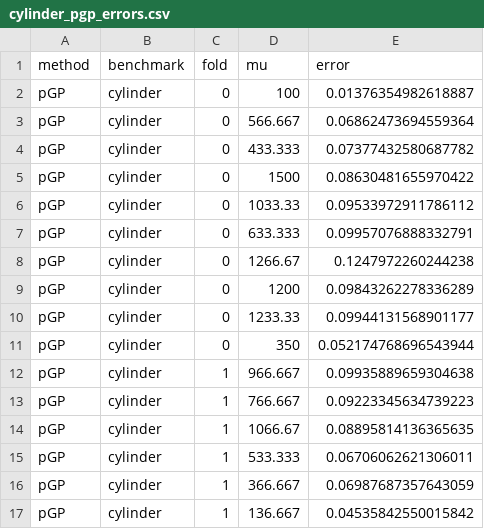
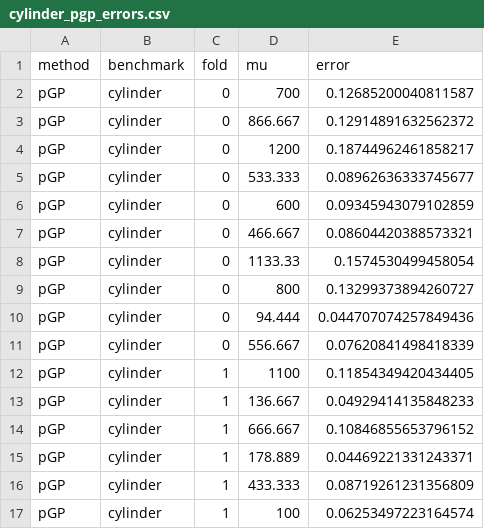
Before and after one commit to MelikaBaghi/cXGBoost, a CSV file: results/benchmark/cylinder_pgp_errors.csv, drawn as a sheet; only a part is shown; the diff covers the shown part only.

```diff
--- a/results/benchmark/cylinder_pgp_errors.csv
+++ b/results/benchmark/cylinder_pgp_errors.csv
@@ -1,17 +1,17 @@
 method,benchmark,fold,mu,error
-pGP,cylinder,0,100,0.01376354982618887
-pGP,cylinder,0,566.667,0.06862473694559364
-pGP,cylinder,0,433.333,0.07377432580687782
-pGP,cylinder,0,1500,0.08630481655970422
-pGP,cylinder,0,1033.33,0.09533972911786112
-pGP,cylinder,0,633.333,0.09957076888332791
-pGP,cylinder,0,1266.67,0.1247972260244238
-pGP,cylinder,0,1200,0.09843262278336289
-pGP,cylinder,0,1233.33,0.09944131568901177
-pGP,cylinder,0,350,0.052174768696543944
-pGP,cylinder,1,966.667,0.09935889659304638
-pGP,cylinder,1,766.667,0.09223345634739223
-pGP,cylinder,1,1066.67,0.08895814136365635
-pGP,cylinder,1,533.333,0.06706062621306011
-pGP,cylinder,1,366.667,0.06987687357643059
-pGP,cylinder,1,136.667,0.04535842550015842
+pGP,cylinder,0,700,0.12685200040811587
+pGP,cylinder,0,866.667,0.12914891632562372
+pGP,cylinder,0,1200,0.18744962461858217
+pGP,cylinder,0,533.333,0.08962636333745677
+pGP,cylinder,0,600,0.09345943079102859
+pGP,cylinder,0,466.667,0.08604420388573321
+pGP,cylinder,0,1133.33,0.1574530499458054
+pGP,cylinder,0,800,0.13299373894260727
+pGP,cylinder,0,94.444,0.044707074257849436
+pGP,cylinder,0,556.667,0.07620841498418339
+pGP,cylinder,1,1100,0.11854349420434405
+pGP,cylinder,1,136.667,0.04929414135848233
+pGP,cylinder,1,666.667,0.10846855653796152
+pGP,cylinder,1,178.889,0.04469221331243371
+pGP,cylinder,1,433.333,0.08719261231356809
+pGP,cylinder,1,100,0.06253497223164574
```
Also changed, not shown: 4 removed rows and 47 edited cells elsewhere in this file, results/ablation_native/cylinder_posthoc_errors.csv, results/ablation_native/cylinder_singletree_errors.csv, 21 other files.
